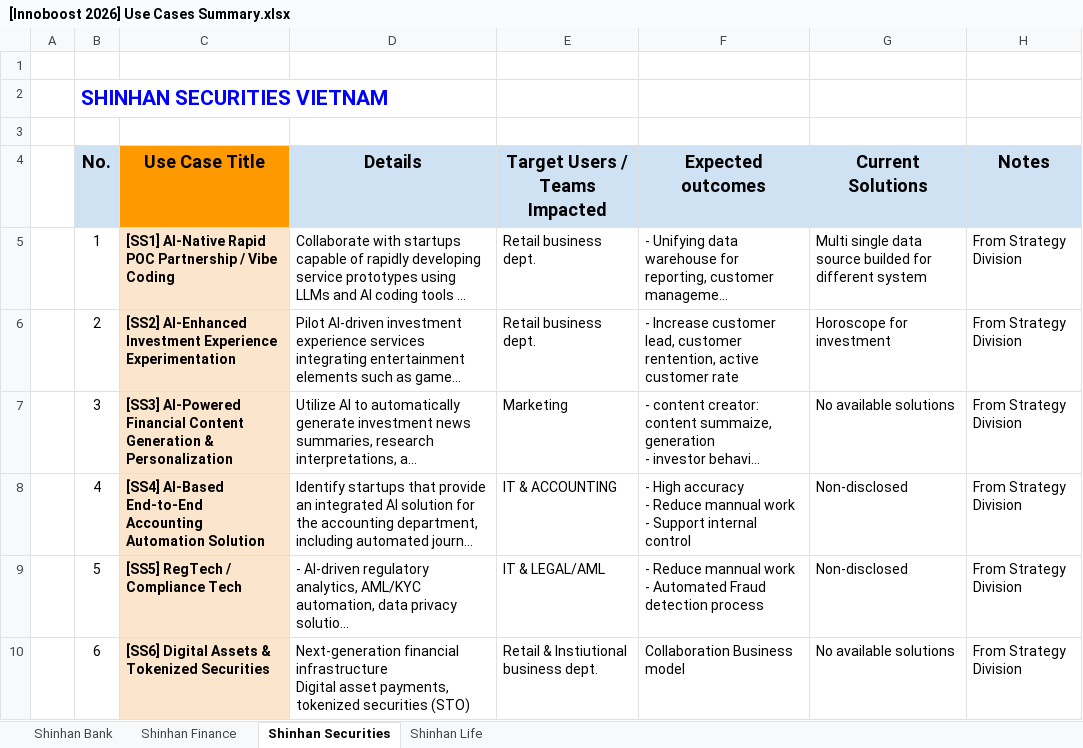
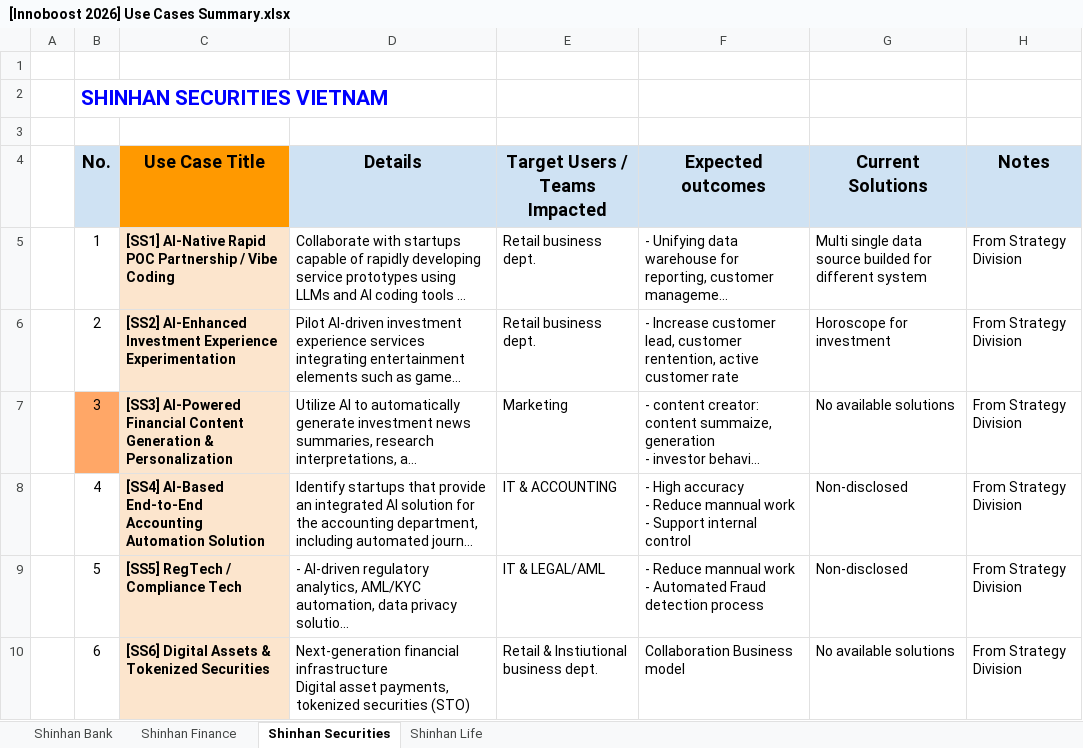
Before and after one commit to DATMETACOM/sf12-microbiz-loan, an Excel workbook: [Innoboost 2026] Use Cases Summary.xlsx, sheet Shinhan Securities, drawn as a sheet; long unchanged cells end in …; values as stored, in another font and other column widths than the file's, no borders; charts and pictures not drawn; the diff names each change by its address in the sheet, - before the commit and + after, or states it on an @@ line.

```diff
--- a/[Innoboost 2026] Use Cases Summary.xlsx (sheet Shinhan Securities)
+++ b/[Innoboost 2026] Use Cases Summary.xlsx (sheet Shinhan Securities)
-B7 fill: none
+B7 fill: #FFA767
```
Also changed, not shown: sheet Shinhan Finance, charts or pictures, 8 other files.
